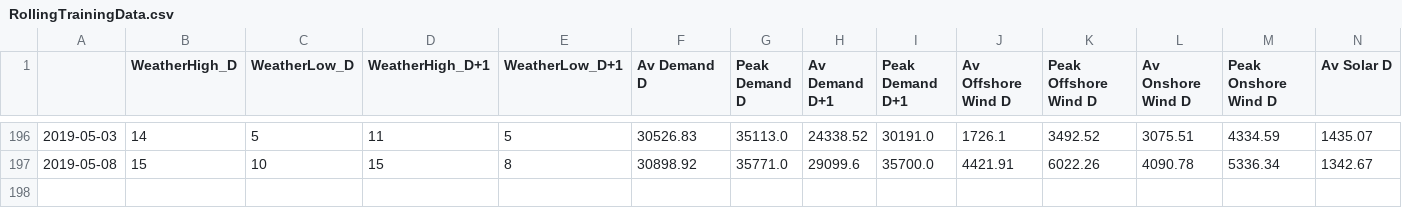
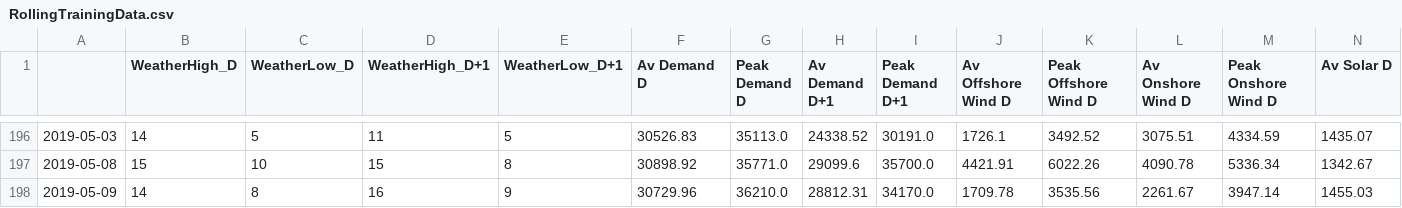
Before and after one commit to ChangingEnergy/ML_Demo, a CSV file: RollingTrainingData.csv, drawn as a sheet; only a part is shown, gaps mark what is left out; rows hold the shown columns only; the diff names each change by its address in the sheet, - before the commit and + after, or states it on an @@ line.

Commit message:
adding latest training data and forecast

```diff
--- a/RollingTrainingData.csv
+++ b/RollingTrainingData.csv
+row 198: 2019-05-09 | 14 | 8 | 16 | 9 | 30729.96 | 36210.0 | 28812.31 | 34170.0 | 1709.78 | 3535.56 | 2261.67 | 3947.14 | 1455.03
```
Also changed, not shown: Elec_MA_fcast.csv.
